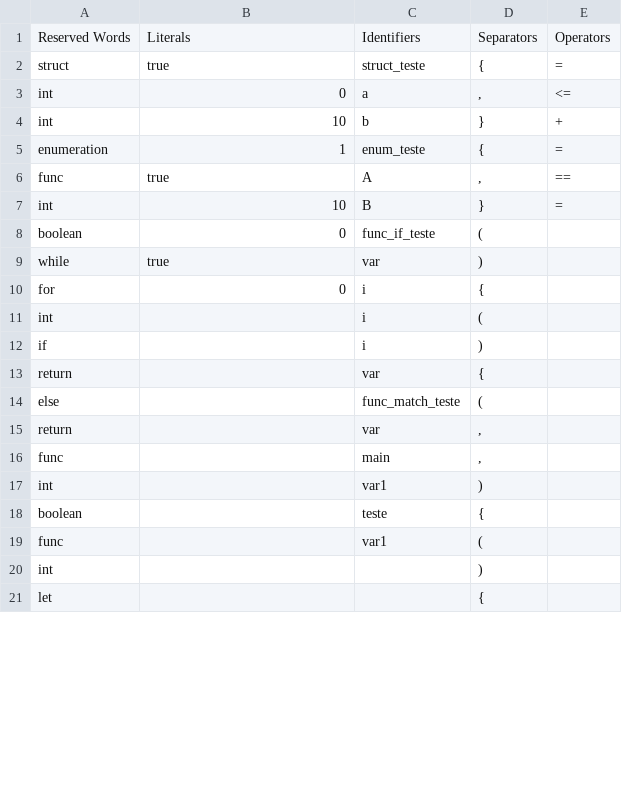
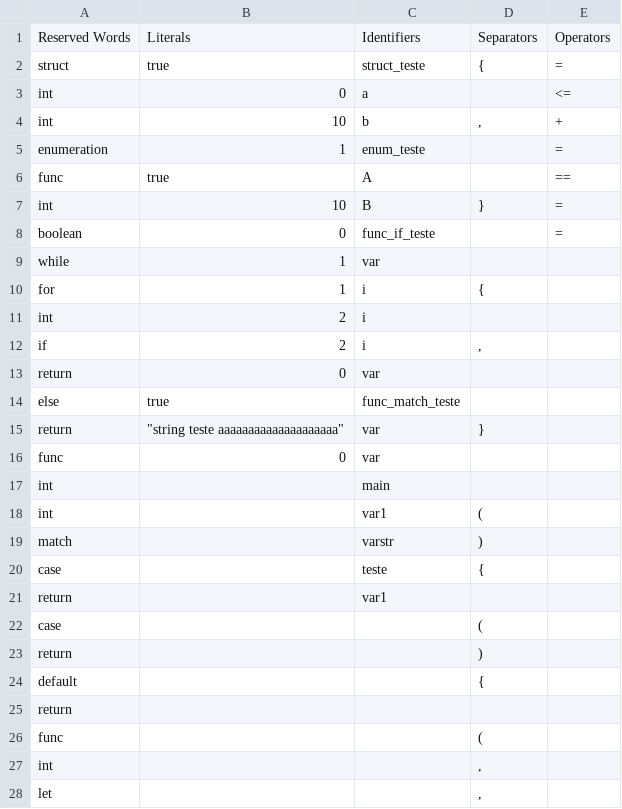
Before and after one commit to jlabbude/Compiler, a CSV file: output/output.csv, drawn as a sheet; only a part is shown; the shorter side is filled out with more unchanged rows; the diff covers the shown part only.

```diff
--- a/output/output.csv
+++ b/output/output.csv
@@ -2,19 +2,39 @@ Reserved Words,Literals,Identifiers,Separators,Operators
 struct,true,struct_teste,{,=
-int,0,a,",",<=
-int,10,b,},+
-enumeration,1,enum_teste,{,=
-func,true,A,",",==
+int,0,a,"
+",<=
+int,10,b,",",+
+enumeration,1,enum_teste,"
+",=
+func,true,A,"
+",==
 int,10,B,},=
-boolean,0,func_if_teste,(,
-while,true,var,),
-for,0,i,{,
-int,,i,(,
-if,,i,),
-return,,var,{,
-else,,func_match_teste,(,
-return,,var,",",
-func,,main,",",
-int,,var1,),
-boolean,,teste,{,
-func,,var1,(,
-int,,,),
+boolean,0,func_if_teste,"
+",=
+while,1,var,"
+",
+for,1,i,{,
+int,2,i,"
+",
+if,2,i,",",
+return,0,var,"
+",
+else,true,func_match_teste,"
+",
+return,"""string teste aaaaaaaaaaaaaaaaaaaa""",var,},
+func,0,var,"
+",
+int,,main,"
+",
+int,,var1,(,
+match,,varstr,),
+case,,teste,{,
+return,,var1,"
+",
+case,,,(,
+return,,,),
+default,,,{,
+return,,,"
+",
+func,,,(,
+int,,,",",
+let,,,",",
```
Also changed, not shown: 49 added rows and 1 edited cell elsewhere in this file, 4 other files.
